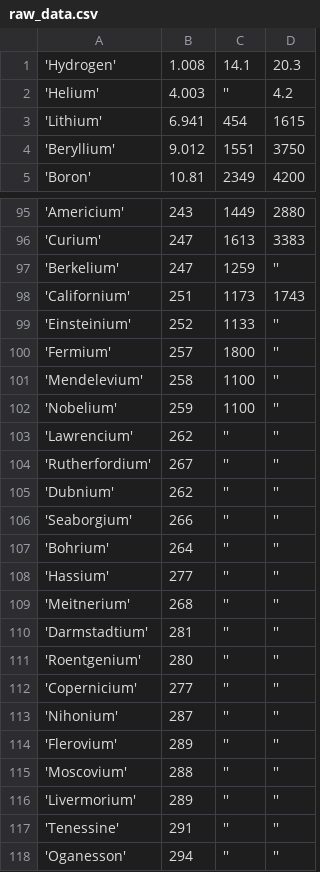
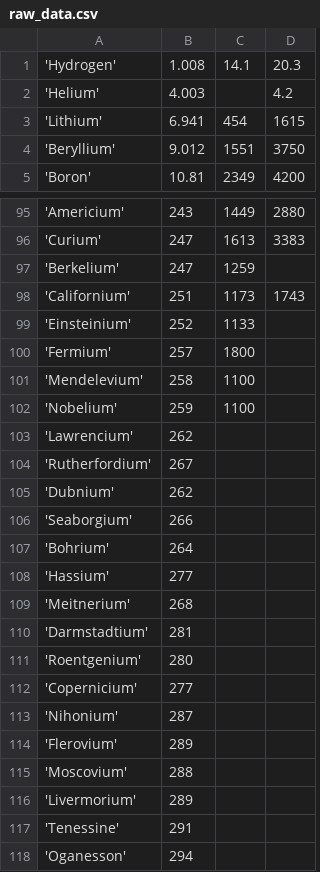
Before and after one commit to ankitpati/pl-map-vs-py-dcomp, a CSV file: data/raw_data.csv, drawn as a sheet; only a part is shown, gaps mark what is left out; the diff covers the shown part only.

Commit message:
Raw Data: use correct CSV format

```diff
--- a/data/raw_data.csv
+++ b/data/raw_data.csv
@@ -1,3 +1,3 @@
 'Hydrogen',1.008,14.1,20.3
-'Helium',4.003,'',4.2
+'Helium',4.003,,4.2
 'Lithium',6.941,454,1615
@@ -96,23 +96,23 @@
 'Curium',247,1613,3383
-'Berkelium',247,1259,''
+'Berkelium',247,1259,
 'Californium',251,1173,1743
-'Einsteinium',252,1133,''
-'Fermium',257,1800,''
-'Mendelevium',258,1100,''
-'Nobelium',259,1100,''
-'Lawrencium',262,'',''
-'Rutherfordium',267,'',''
-'Dubnium',262,'',''
-'Seaborgium',266,'',''
-'Bohrium',264,'',''
-'Hassium',277,'',''
-'Meitnerium',268,'',''
-'Darmstadtium',281,'',''
-'Roentgenium',280,'',''
-'Copernicium',277,'',''
-'Nihonium',287,'',''
-'Flerovium',289,'',''
-'Moscovium',288,'',''
-'Livermorium',289,'',''
-'Tenessine',291,'',''
-'Oganesson',294,'',''
+'Einsteinium',252,1133,
+'Fermium',257,1800,
+'Mendelevium',258,1100,
+'Nobelium',259,1100,
+'Lawrencium',262,,
+'Rutherfordium',267,,
+'Dubnium',262,,
+'Seaborgium',266,,
+'Bohrium',264,,
+'Hassium',277,,
+'Meitnerium',268,,
+'Darmstadtium',281,,
+'Roentgenium',280,,
+'Copernicium',277,,
+'Nihonium',287,,
+'Flerovium',289,,
+'Moscovium',288,,
+'Livermorium',289,,
+'Tenessine',291,,
+'Oganesson',294,,
```
Also changed, not shown: 1 edited cell elsewhere in this file.
